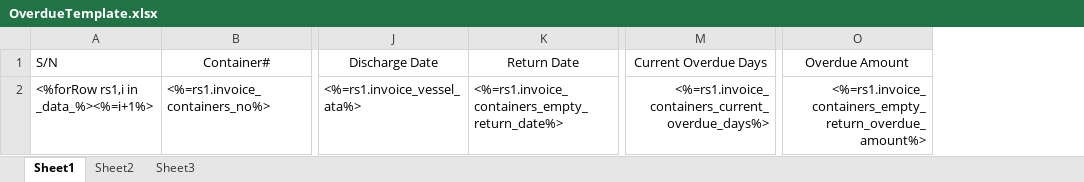
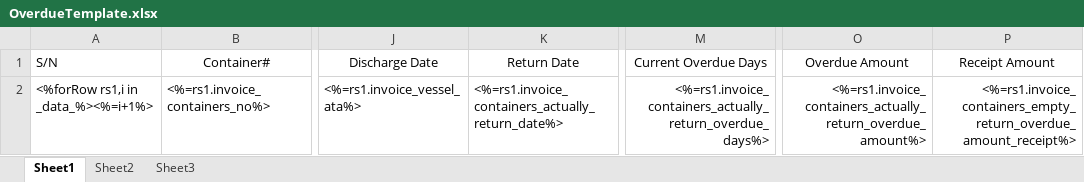
Before and after one commit to LiqunHu/zhongtan-server, an Excel workbook: excelTemplate/OverdueTemplate.xlsx, sheet Sheet1, drawn as a sheet; only a part is shown, gaps mark what is left out; values as stored, in another font and other column widths than the file's, no borders; the diff names each change by its address in the sheet, - before the commit and + after, or states it on an @@ line.

```diff
--- a/excelTemplate/OverdueTemplate.xlsx (sheet Sheet1)
+++ b/excelTemplate/OverdueTemplate.xlsx (sheet Sheet1)
+column P (Receipt Amount), row 2: <%=rs1.invoice_containers_empty_return_overdue_amount_receipt%>
-K2 (Return Date): <%=rs1.invoice_containers_empty_return_date%>
+K2 (Return Date): <%=rs1.invoice_containers_actually_return_date%>
-M2 (Current Overdue Days): <%=rs1.invoice_containers_current_overdue_days%>
+M2 (Current Overdue Days): <%=rs1.invoice_containers_actually_return_overdue_days%>
-O2 (Overdue Amount): <%=rs1.invoice_containers_empty_return_overdue_amount%>
+O2 (Overdue Amount): <%=rs1.invoice_containers_actually_return_overdue_amount%>
```
Also changed, not shown: 2 other files.
